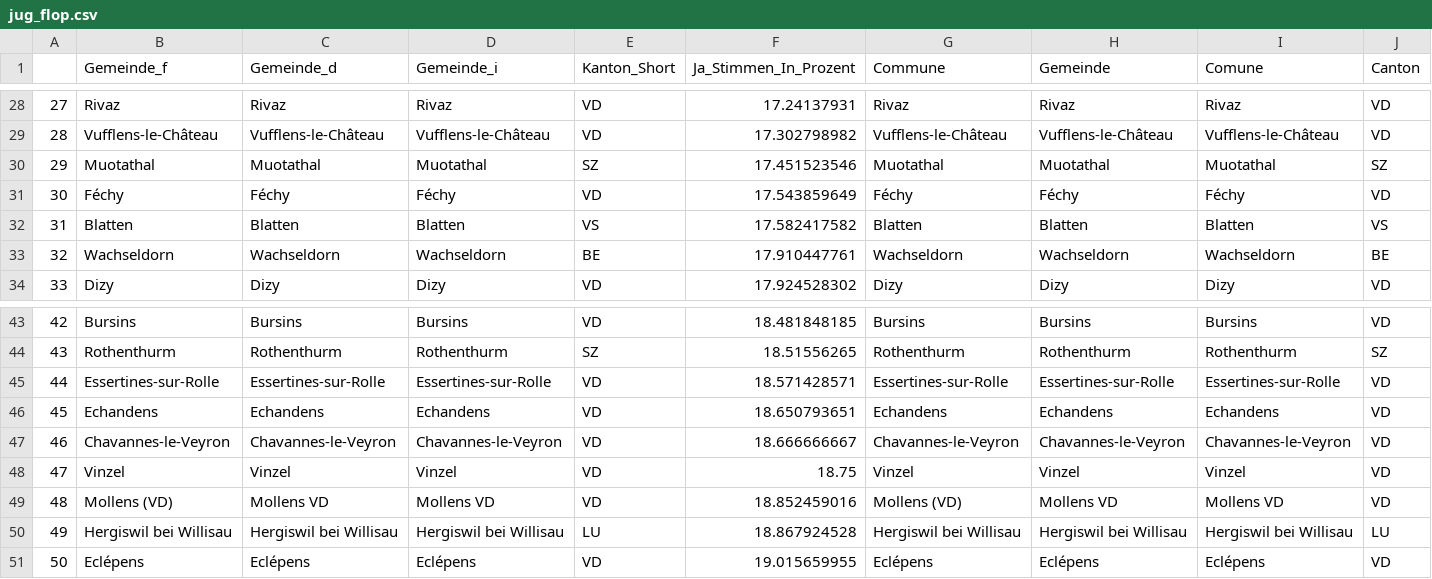
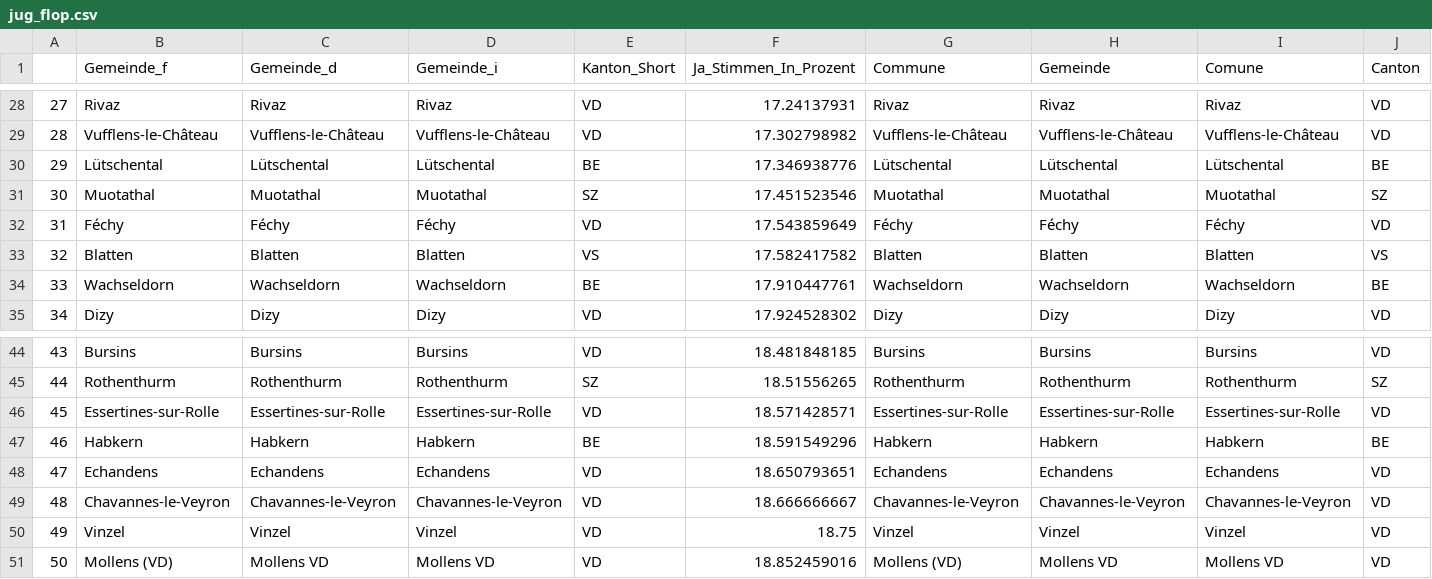
Before and after one commit to awp-finanznachrichten/lena_november2021, a CSV file: Tableaux/jug_flop.csv, drawn as a sheet; only a part is shown, gaps mark what is left out; removed rows and columns are numbered as before the commit, all else as after; rows hold the shown columns only; the diff names each change by its address in the sheet, - before the commit and + after, or states it on an @@ line.

```diff
--- a/Tableaux/jug_flop.csv
+++ b/Tableaux/jug_flop.csv
+row 30: 29 | Lütschental | Lütschental | Lütschental | BE | 17.346938776 | Lütschental | Lütschental | Lütschental | BE
@@ column A renumbered between rows 31 and 51 @@
+row 47: 46 | Habkern | Habkern | Habkern | BE | 18.591549296 | Habkern | Habkern | Habkern | BE
-row 50: 49 | Hergiswil bei Willisau | Hergiswil bei Willisau | Hergiswil bei Willisau | LU | 18.867924528 | Hergiswil bei Willisau | Hergiswil bei Willisau | Hergiswil bei Willisau | LU
-row 51: 50 | Eclépens | Eclépens | Eclépens | VD | 19.015659955 | Eclépens | Eclépens | Eclépens | VD
```
Also changed, not shown: Tableaux/covid_flop.csv, Tableaux/infi_flop.csv.
